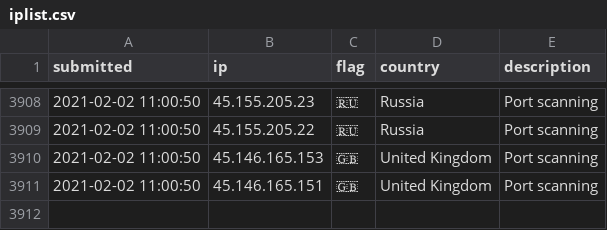
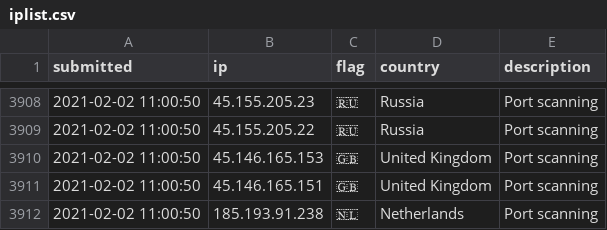
Before and after one commit to tesla-consulting/ioc-list, a CSV file: iplist.csv, drawn as a sheet; only a part is shown, gaps mark what is left out.

Commit message:
New IoC pushed.

```diff
--- a/iplist.csv
+++ b/iplist.csv
@@ -3911 +3911,2 @@ submitted, ip, flag, country, description
 2021-02-02 11:00:50, 45.146.165.151, 🇬🇧, United Kingdom, Port scanning
+2021-02-02 11:00:50, 185.193.91.238, 🇳🇱, Netherlands, Port scanning
```
